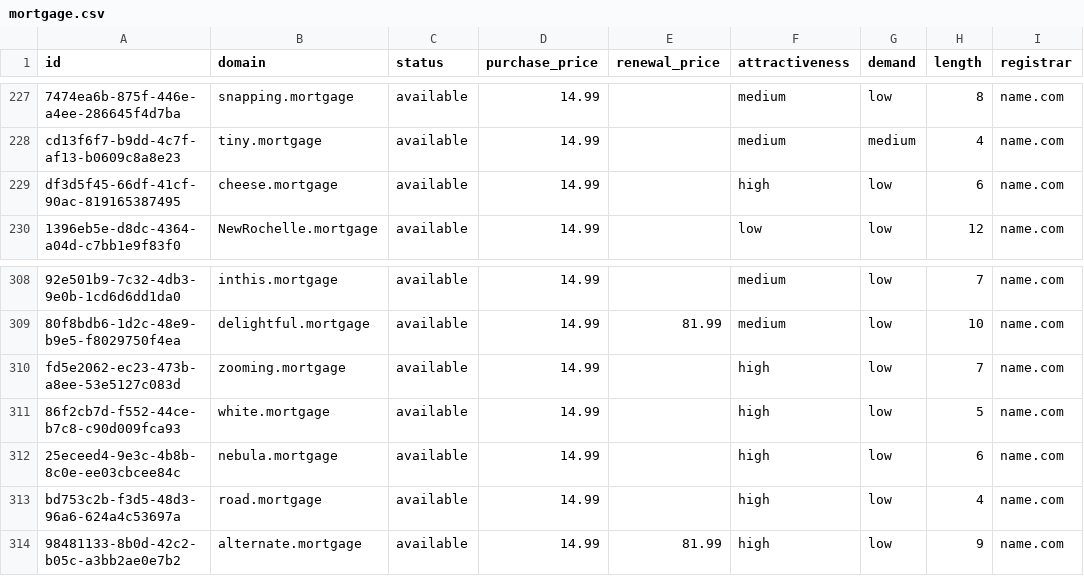
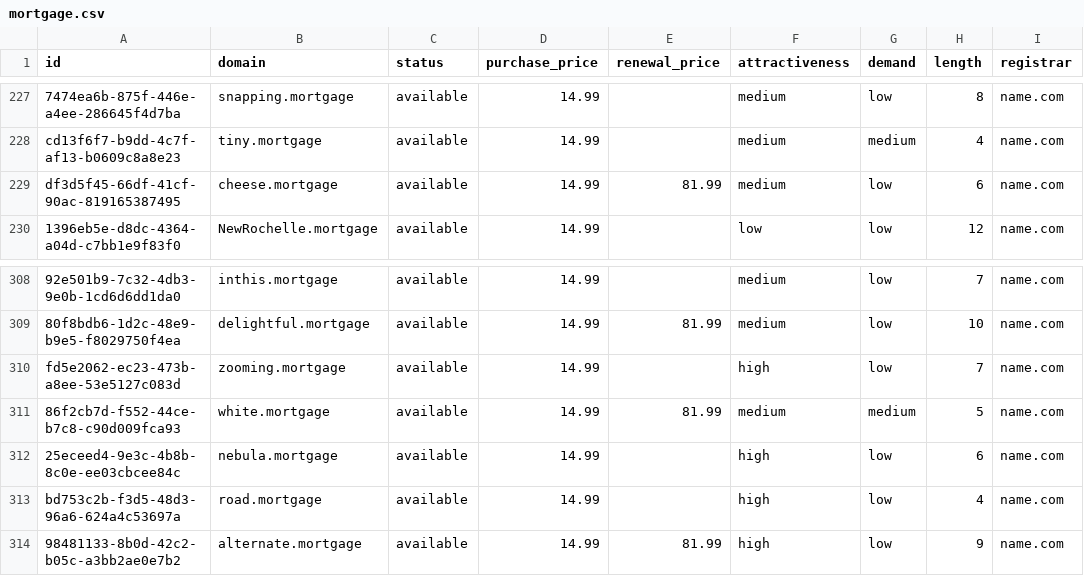
Before and after one commit to UniqueDomains/mortgage-oneword-domains, a CSV file: mortgage.csv, drawn as a sheet; only a part is shown, gaps mark what is left out; the diff names each change by its address in the sheet, - before the commit and + after, or states it on an @@ line.

Commit message:
Domains update

```diff
--- a/mortgage.csv
+++ b/mortgage.csv
-E229 (renewal_price): (empty)
+E229 (renewal_price): 81.99
-F229 (attractiveness): high
+F229 (attractiveness): medium
-E311 (renewal_price): (empty)
+E311 (renewal_price): 81.99
-F311 (attractiveness): high
+F311 (attractiveness): medium
-G311 (demand): low
+G311 (demand): medium
```
Also changed, not shown: 3 other files.
